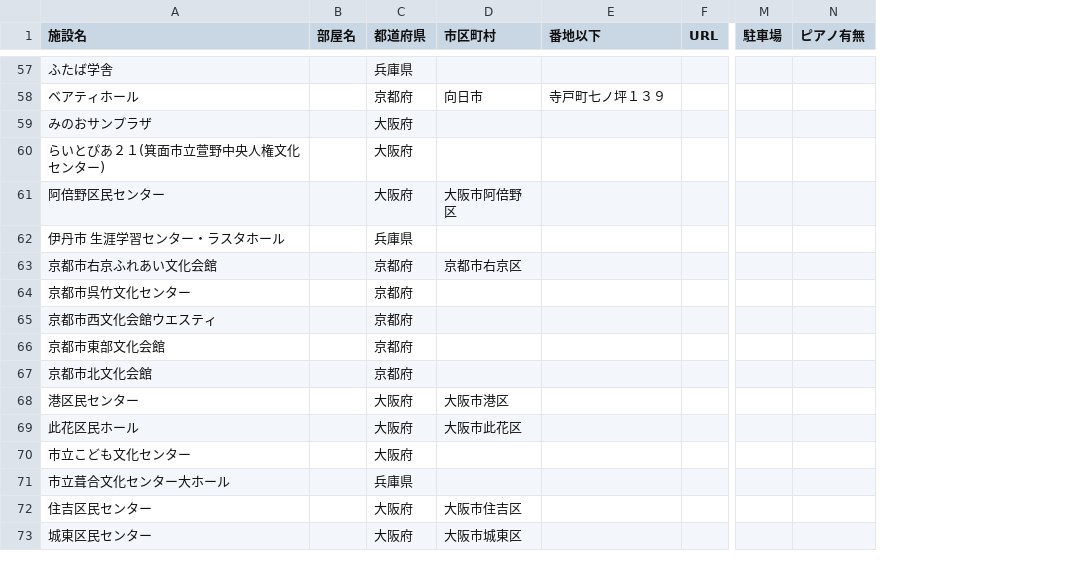
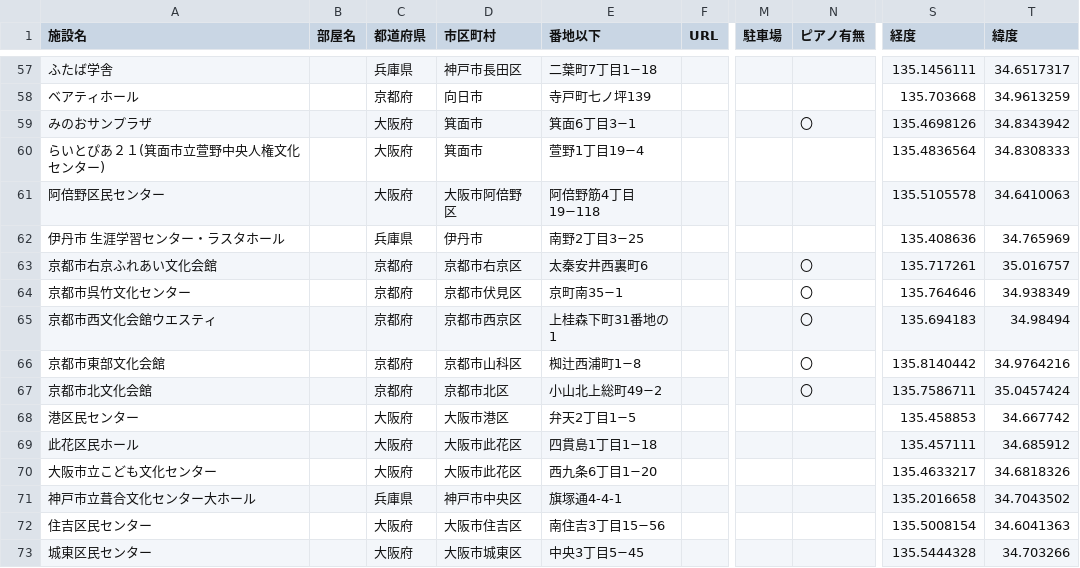
Before and after one commit to yamauchist/test, a CSV file: docs/data.csv, drawn as a sheet; only a part is shown, gaps mark what is left out; the diff covers the shown part only; the diff names each change by its address in the sheet, - before the commit and + after, or states it on an @@ line.

```diff
--- a/docs/data.csv
+++ b/docs/data.csv
+column S (経度), rows 57-73: 135.1456111 | 135.703668 | 135.4698126 | 135.4836564 | 135.5105578 | 135.408636 | 135.717261 | 135.764646 | 135.694183 | 135.8140442 | 135.7586711 | 135.458853 | 135.457111 | 135.4633217 | 135.2016658 | 135.5008154 | 135.5444328
+column T (緯度), rows 57-73: 34.6517317 | 34.9613259 | 34.8343942 | 34.8308333 | 34.6410063 | 34.765969 | 35.016757 | 34.938349 | 34.98494 | 34.9764216 | 35.0457424 | 34.667742 | 34.685912 | 34.6818326 | 34.7043502 | 34.6041363 | 34.703266
-D57 (市区町村): (empty)
+D57 (市区町村): 神戸市長田区
-E57 (番地以下): (empty)
+E57 (番地以下): 二葉町7丁目1−18
-E58 (番地以下): 寺戸町七ノ坪１３９
+E58 (番地以下): 寺戸町七ノ坪139
-D59:D60 (市区町村): (empty)
+D59:D60 (市区町村): 箕面市
-E59 (番地以下): (empty)
+E59 (番地以下): 箕面6丁目3−1
-N59 (ピアノ有無): (empty)
+N59 (ピアノ有無): 〇
-E60 (番地以下): (empty)
+E60 (番地以下): 萱野1丁目19−4
-E61 (番地以下): (empty)
+E61 (番地以下): 阿倍野筋4丁目19−118
-D62 (市区町村): (empty)
+D62 (市区町村): 伊丹市
-E62 (番地以下): (empty)
+E62 (番地以下): 南野2丁目3−25
-E63 (番地以下): (empty)
+E63 (番地以下): 太秦安井西裏町6
-N63:N67 (ピアノ有無): (empty)
+N63:N67 (ピアノ有無): 〇
-D64 (市区町村): (empty)
+D64 (市区町村): 京都市伏見区
-E64 (番地以下): (empty)
+E64 (番地以下): 京町南35−1
-D65 (市区町村): (empty)
+D65 (市区町村): 京都市西京区
-E65 (番地以下): (empty)
+E65 (番地以下): 上桂森下町31番地の1
-D66 (市区町村): (empty)
+D66 (市区町村): 京都市山科区
-E66 (番地以下): (empty)
+E66 (番地以下): 椥辻西浦町1−8
-D67 (市区町村): (empty)
+D67 (市区町村): 京都市北区
-E67 (番地以下): (empty)
+E67 (番地以下): 小山北上総町49−2
-E68 (番地以下): (empty)
+E68 (番地以下): 弁天2丁目1−5
-E69 (番地以下): (empty)
+E69 (番地以下): 四貫島1丁目1−18
-A70 (施設名): 市立こども文化センター
+A70 (施設名): 大阪市立こども文化センター
-D70 (市区町村): (empty)
+D70 (市区町村): 大阪市此花区
-E70 (番地以下): (empty)
+E70 (番地以下): 西九条6丁目1−20
-A71 (施設名): 市立葺合文化センター大ホール
+A71 (施設名): 神戸市立葺合文化センター大ホール
-D71 (市区町村): (empty)
+D71 (市区町村): 神戸市中央区
-E71 (番地以下): (empty)
+E71 (番地以下): 旗塚通4-4-1
-E72 (番地以下): (empty)
+E72 (番地以下): 南住吉3丁目15−56
-E73 (番地以下): (empty)
+E73 (番地以下): 中央3丁目5−45
```
Also changed, not shown: 86 edited cells elsewhere in this file, docs/concerthall.csv.
